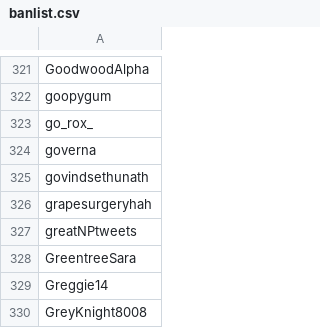
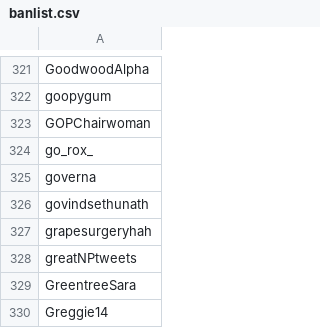
Before and after one commit to Adanufgail/BanParty, a CSV file: banlist.csv, drawn as a sheet; only a part is shown, gaps mark what is left out; the shorter side is filled out with more unchanged rows; the diff names each change by its address in the sheet, - before the commit and + after, or states it on an @@ line.

Commit message:
2019-01-02

```diff
--- a/banlist.csv
+++ b/banlist.csv
+row 323: GOPChairwoman
```
